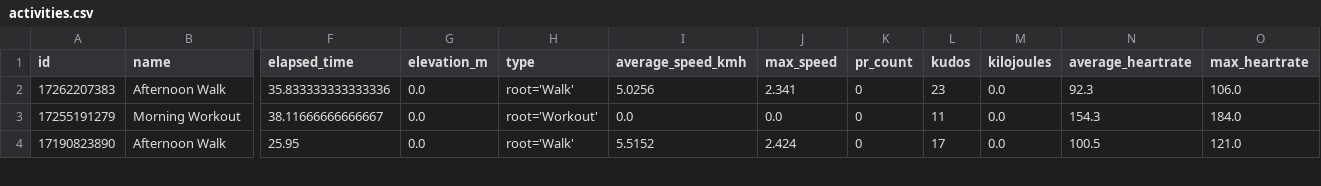
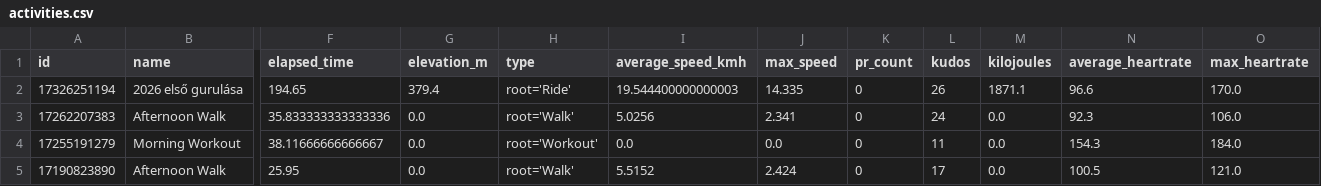
Before and after one commit to ak91hu/ModernHumbleBragDashboard, a CSV file: data/activities.csv, drawn as a sheet; only a part is shown, gaps mark what is left out; addresses are those after the commit; rows hold the shown columns only; the diff names each change by its address in the sheet, - before the commit and + after, or states it on an @@ line.

Commit message:
Auto-update Strava data

```diff
--- a/data/activities.csv
+++ b/data/activities.csv
+row 2: 17326251194 | 2026 első gurulása | 194.65 | 379.4 | root='Ride' | 19.544400000000003 | 14.335 | 0 | 26 | 1871.1 | 96.6 | 170.0
-L3 (kudos): 23
+L3 (kudos): 24
```
